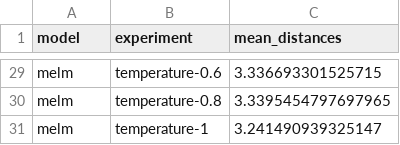
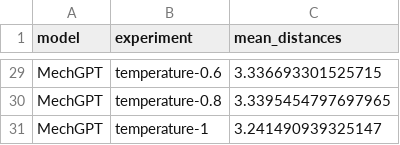
Before and after one commit to grndnl/llm_material_selection_jcise, a CSV file: evaluation/mean_distances.csv, drawn as a sheet; only a part is shown, gaps mark what is left out; the diff covers the shown part only; the diff names each change by its address in the sheet, - before the commit and + after, or states it on an @@ line.

Commit message:
changed model names and saving out temperature plots

```diff
--- a/evaluation/mean_distances.csv
+++ b/evaluation/mean_distances.csv
-A29:A31 (model): melm
+A29:A31 (model): MechGPT
```
Also changed, not shown: 27 edited cells elsewhere in this file, evaluation/z_scores.csv, 6 other files.
